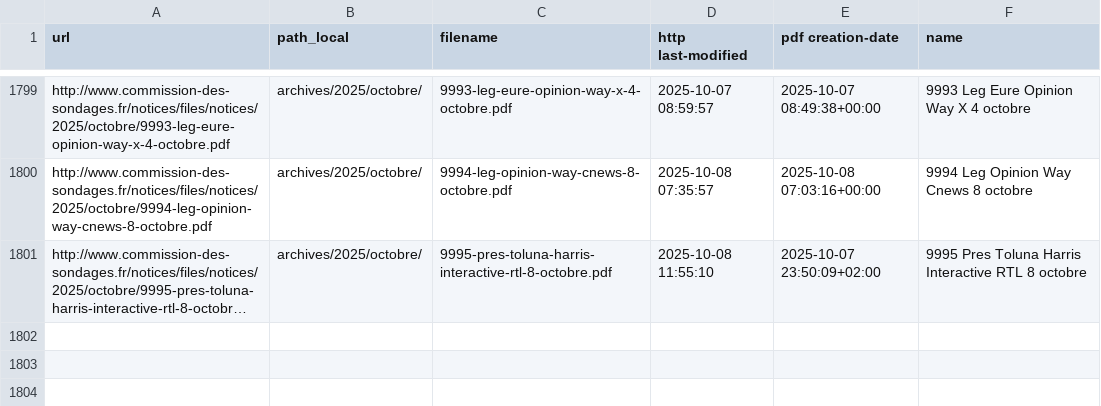
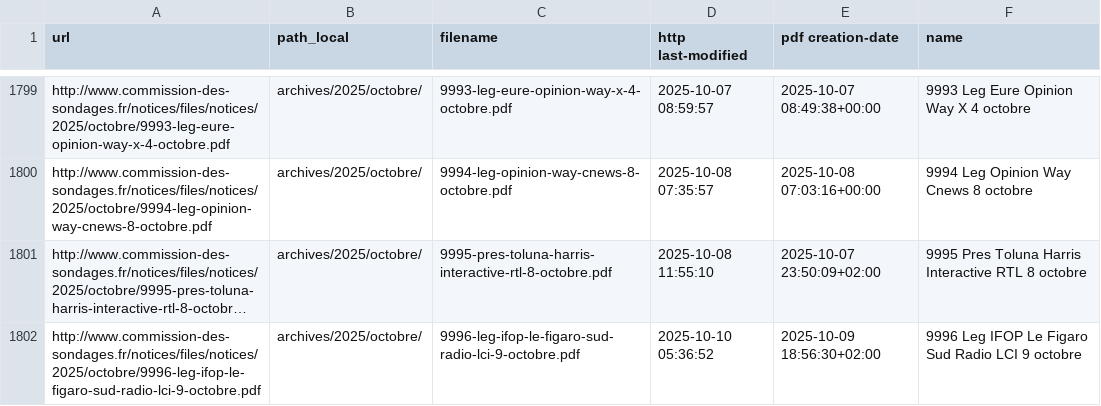
Before and after one commit to MieuxVoter/sondages-commission-index, a CSV file: files.csv, drawn as a sheet; only a part is shown, gaps mark what is left out; long unchanged cells end in …; the diff names each change by its address in the sheet, - before the commit and + after, or states it on an @@ line.

```diff
--- a/files.csv
+++ b/files.csv
+row 1802: http://www.commission-des-sondages.fr/notices/files/notices/2025/octobre/9996-leg-ifop-le-figaro-sud-radio-lci-9-octobre.pdf | archives/2025/octobre/ | 9996-leg-ifop-le-figaro-sud-radio-lci-9-octobre.pdf | 2025-10-10 05:36:52 | 2025-10-09 18:56:30+02:00 | 9996 Leg IFOP Le Figaro Sud Radio LCI 9 octobre
```
Also changed, not shown: base.csv, 1 other file.
